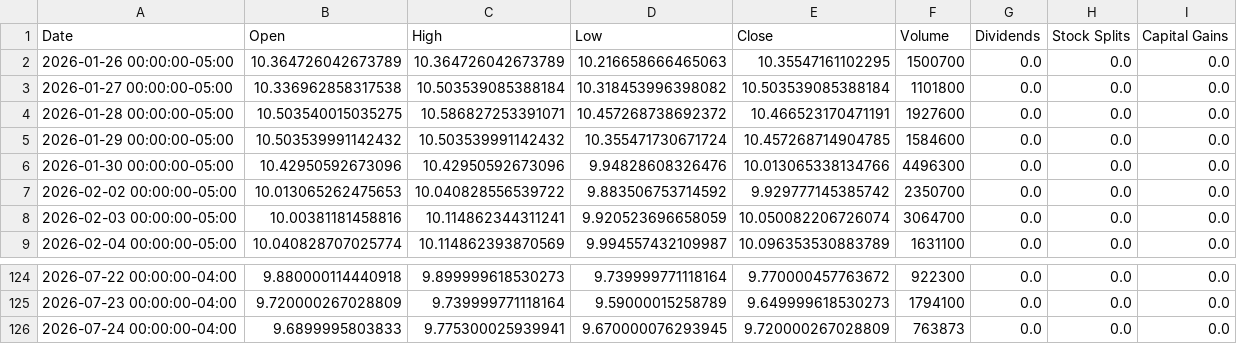
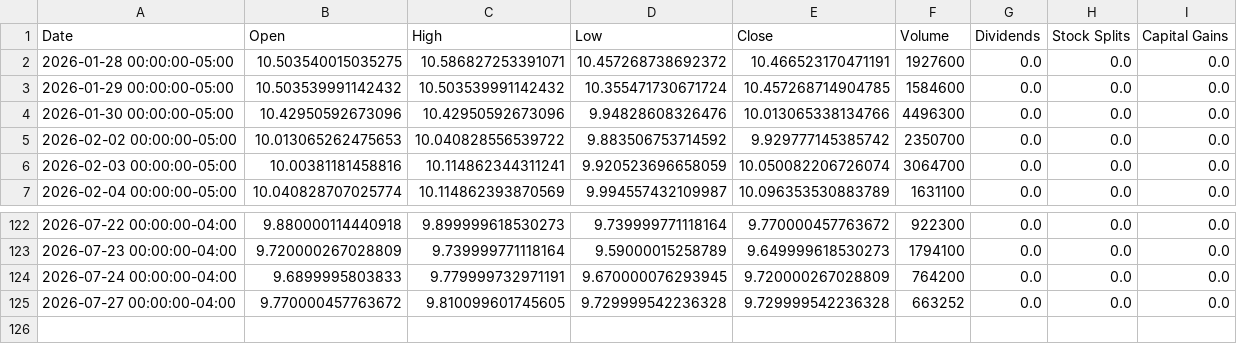
Before and after one commit to richardchitman-prog/fixed-reit-tracker, a CSV file: public/data/mort_history.csv, drawn as a sheet; only a part is shown, gaps mark what is left out.

```diff
--- a/public/data/mort_history.csv
+++ b/public/data/mort_history.csv
@@ -1,4 +1,2 @@
 Date,Open,High,Low,Close,Volume,Dividends,Stock Splits,Capital Gains
-2026-01-26 00:00:00-05:00,10.364726042673789,10.364726042673789,10.216658666465063,10.35547161102295,1500700,0.0,0.0,0.0
-2026-01-27 00:00:00-05:00,10.336962858317538,10.503539085388184,10.318453996398082,10.503539085388184,1101800,0.0,0.0,0.0
 2026-01-28 00:00:00-05:00,10.503540015035275,10.586827253391071,10.457268738692372,10.466523170471191,1927600,0.0,0.0,0.0
@@ -125,2 +123,3 @@ Date,Open,High,Low,Close,Volume,Dividends,Stock Splits,Capital Gains
 2026-07-23 00:00:00-04:00,9.720000267028809,9.739999771118164,9.59000015258789,9.649999618530273,1794100,0.0,0.0,0.0
-2026-07-24 00:00:00-04:00,9.6899995803833,9.775300025939941,9.670000076293945,9.720000267028809,763873,0.0,0.0,0.0
+2026-07-24 00:00:00-04:00,9.6899995803833,9.779999732971191,9.670000076293945,9.720000267028809,764200,0.0,0.0,0.0
+2026-07-27 00:00:00-04:00,9.770000457763672,9.810099601745605,9.729999542236328,9.729999542236328,663252,0.0,0.0,0.0
```
Also changed, not shown: public/data/drip_history.csv, public/data/jepi_history.csv, 38 other files.
